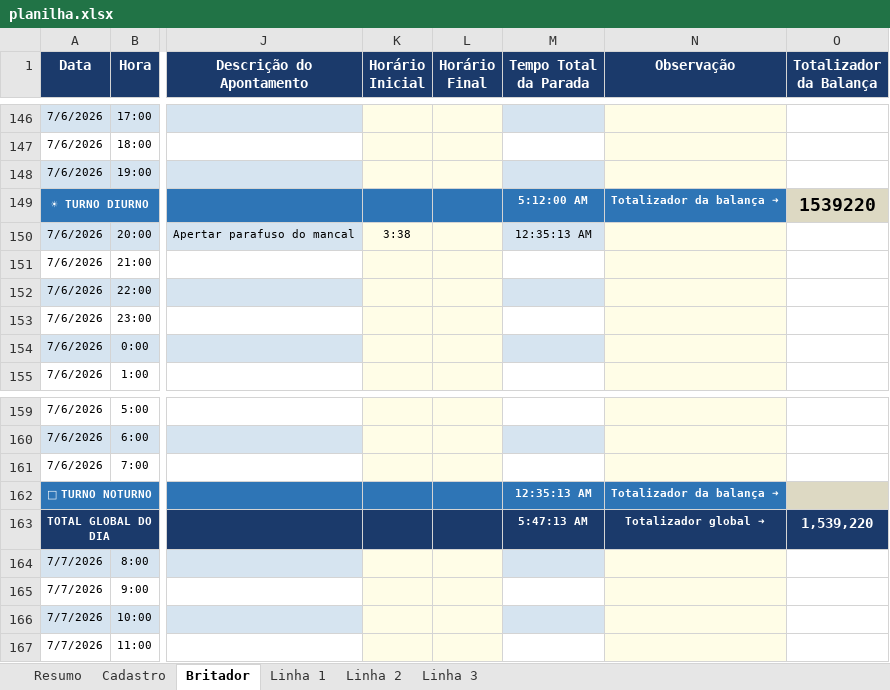
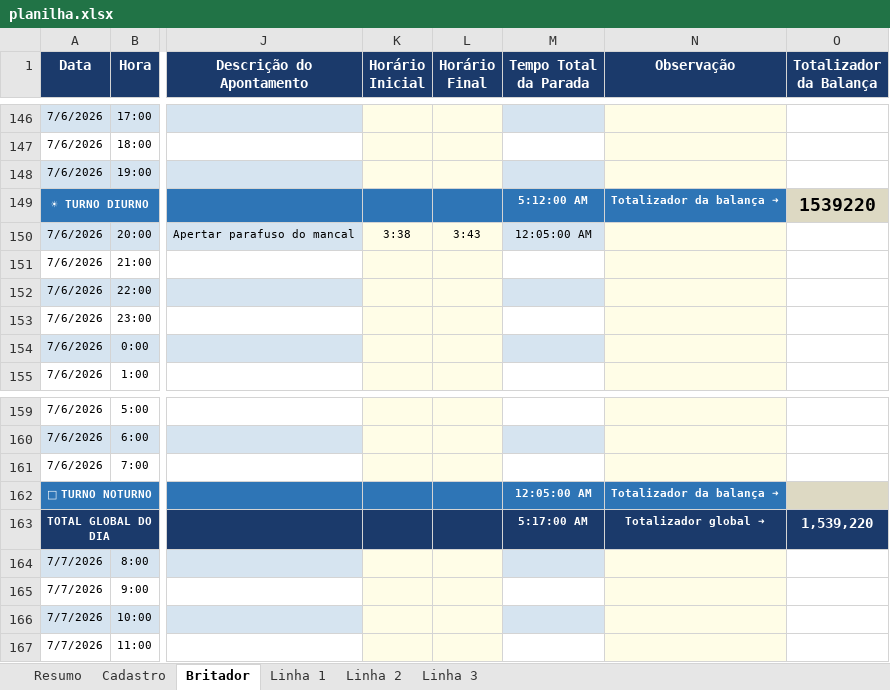
Before and after one commit to Plenz-code/BI-IMPACTANTES-PLANTA, an Excel workbook: planilha.xlsx, sheet Britador, drawn as a sheet; only a part is shown, gaps mark what is left out; values as stored, in another font and other column widths than the file's, no borders; the diff names each change by its address in the sheet, - before the commit and + after, or states it on an @@ line.

```diff
--- a/planilha.xlsx (sheet Britador)
+++ b/planilha.xlsx (sheet Britador)
-L150 (Horário Final): (empty)
+L150 (Horário Final): 3:43
-M150 (Tempo Total da Parada): 12:35:13 AM
+M150 (Tempo Total da Parada): 12:05:00 AM
-M162 (Tempo Total da Parada): 12:35:13 AM
+M162 (Tempo Total da Parada): 12:05:00 AM
-M163 (Tempo Total da Parada): 5:47:13 AM
+M163 (Tempo Total da Parada): 5:17:00 AM
```
Also changed, not shown: sheet Linha 3.
